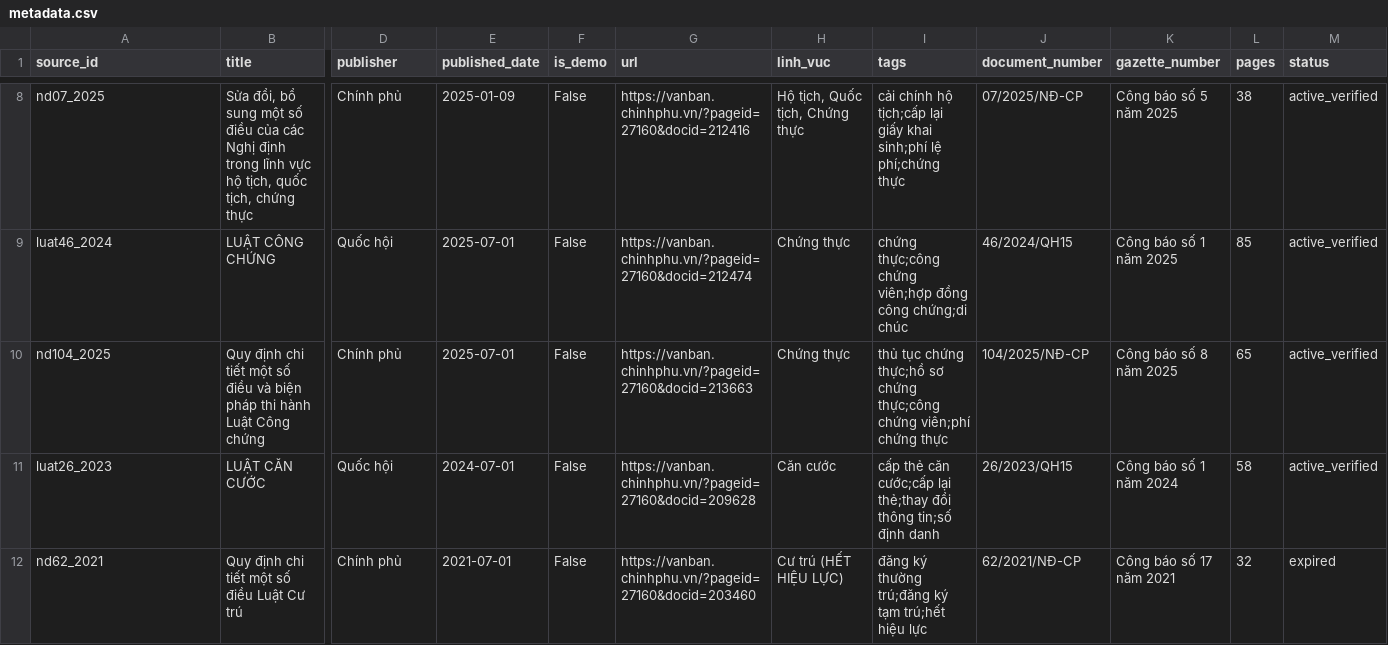
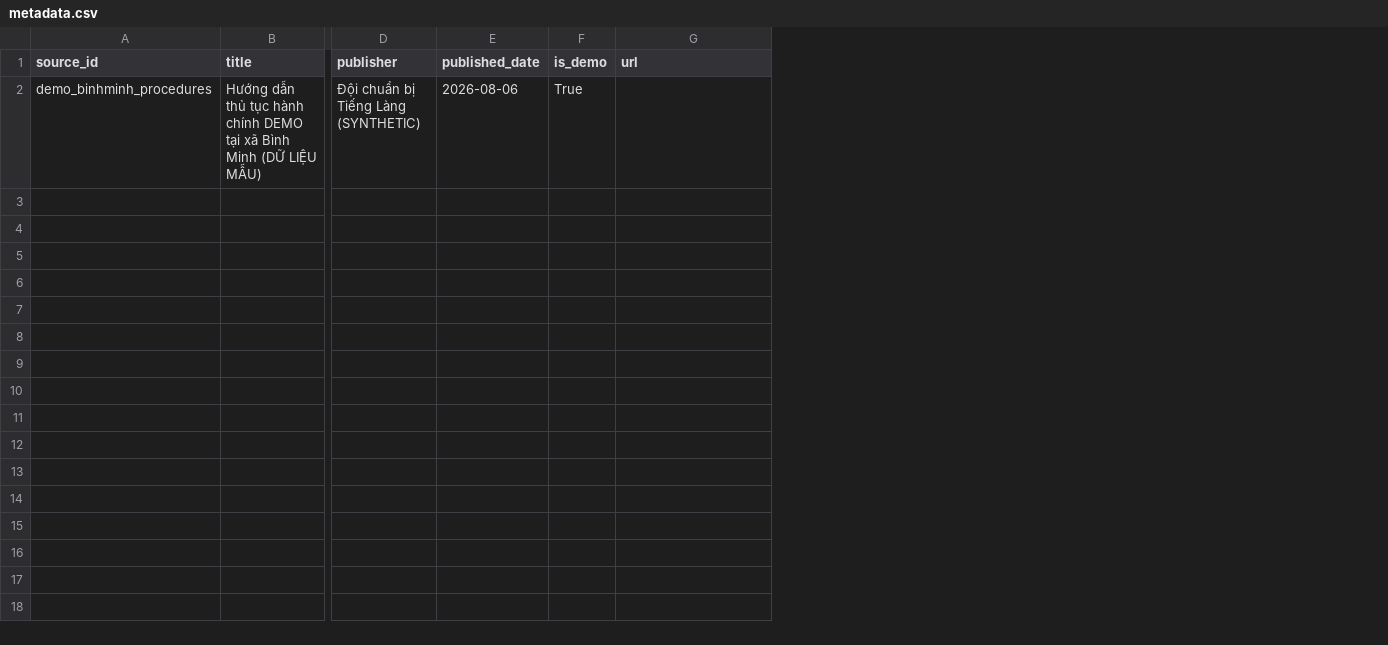
Before and after one commit to neornotl/rightly, a CSV file: data/metadata.csv, drawn as a sheet; only a part is shown, gaps mark what is left out; removed rows and columns are numbered as before the commit, all else as after; rows hold the shown columns only; the diff covers the shown part only; the diff names each change by its address in the sheet, - before the commit and + after, or states it on an @@ line.

Commit message:
Deploy ready: SafetyRouter 99.17% strict accuracy, intent guard (Item 1 complete)
- Routing: 99.17% strict accuracy, RED TP=3336 FN=0 FP=0, 100% zone accuracy all categories
- Intent guard: distinguishes legal-info vs emergency/violence (bị chồng đánh, luật quy định → RED)
- Pipeline: graceful fallback (Groq→Gemini), empty-chunk guard, WER/MOS metrics logger
- Deploy: Dockerfile, webhook_server.py (Zalo OA), Streamlit Cloud config
- Tests: 160 passed, Ruff clean, predeploy check 0 FAIL
- Data: 92 law sources, 16,863 chunks, 11 FAQ scripts, CitationValidator registry

```diff
--- a/data/metadata.csv
+++ b/data/metadata.csv
-column H (linh_vuc), empty
-column I (tags), empty
-column J (document_number), empty
-column K (gazette_number), empty
-column L (pages), empty
-column M (status), empty
-row 8: nd07_2025 | Sửa đổi, bổ sung một số điều của các Nghị định trong lĩnh vực hộ tịch, quốc tịch, chứng thực | Chính phủ | 2025-01-09 | False | https://vanban.chinhphu.vn/?pageid=27160&docid=212416 | Hộ tịch, Quốc tịch, Chứng thực | cải chính hộ tịch;cấp lại giấy khai sinh;phí lệ phí;chứng thực | 07/2025/NĐ-CP | Công báo số 5 năm 2025 | 38 | active_verified
-row 9: luat46_2024 | LUẬT CÔNG CHỨNG | Quốc hội | 2025-07-01 | False | https://vanban.chinhphu.vn/?pageid=27160&docid=212474 | Chứng thực | chứng thực;công chứng viên;hợp đồng công chứng;di chúc | 46/2024/QH15 | Công báo số 1 năm 2025 | 85 | active_verified
-row 10: nd104_2025 | Quy định chi tiết một số điều và biện pháp thi hành Luật Công chứng | Chính phủ | 2025-07-01 | False | https://vanban.chinhphu.vn/?pageid=27160&docid=213663 | Chứng thực | thủ tục chứng thực;hồ sơ chứng thực;công chứng viên;phí chứng thực | 104/2025/NĐ-CP | Công báo số 8 năm 2025 | 65 | active_verified
-row 11: luat26_2023 | LUẬT CĂN CƯỚC | Quốc hội | 2024-07-01 | False | https://vanban.chinhphu.vn/?pageid=27160&docid=209628 | Căn cước | cấp thẻ căn cước;cấp lại thẻ;thay đổi thông tin;số định danh | 26/2023/QH15 | Công báo số 1 năm 2024 | 58 | active_verified
-row 12: nd62_2021 | Quy định chi tiết một số điều Luật Cư trú | Chính phủ | 2021-07-01 | False | https://vanban.chinhphu.vn/?pageid=27160&docid=203460 | Cư trú (HẾT HIỆU LỰC) | đăng ký thường trú;đăng ký tạm trú;hết hiệu lực | 62/2021/NĐ-CP | Công báo số 17 năm 2021 | 32 | expired
+row 2: demo_binhminh_procedures | Hướng dẫn thủ tục hành chính DEMO tại xã Bình Minh (DỮ LIỆU MẪU) | Đội chuẩn bị Tiếng Làng (SYNTHETIC) | 2026-08-06 | True
```
Also changed, not shown: 6 removed rows elsewhere in this file, 22 other files.
